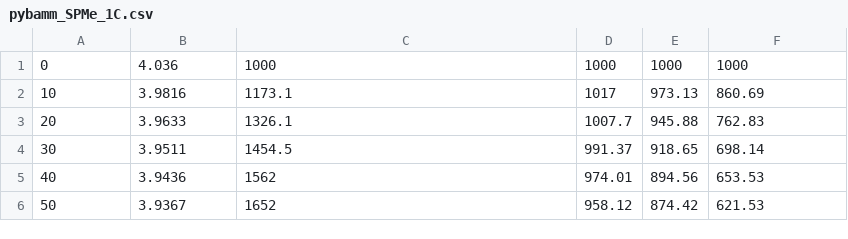
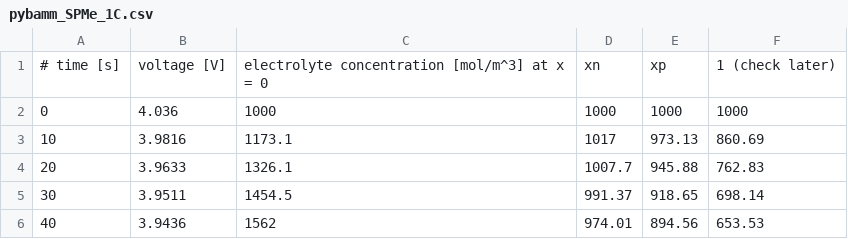
Before and after one commit to weilongai/JuBat, a CSV file: src/data/pybamm_SPMe_1C.csv, drawn as a sheet; only a part is shown; the shorter side is filled out with more unchanged rows.

```diff
--- a/src/data/pybamm_SPMe_1C.csv
+++ b/src/data/pybamm_SPMe_1C.csv
@@ -1 +1,2 @@
+# time [s], voltage [V],electrolyte concentration [mol/m^3] at x = 0, xn, xp, 1 (check later)
 0,4.036,1000,1000,1000,1000
```
Also changed, not shown: src/data/pybamm_P2D_1C.csv, src/data/pybamm_SPM_1C.csv, 29 other files.
